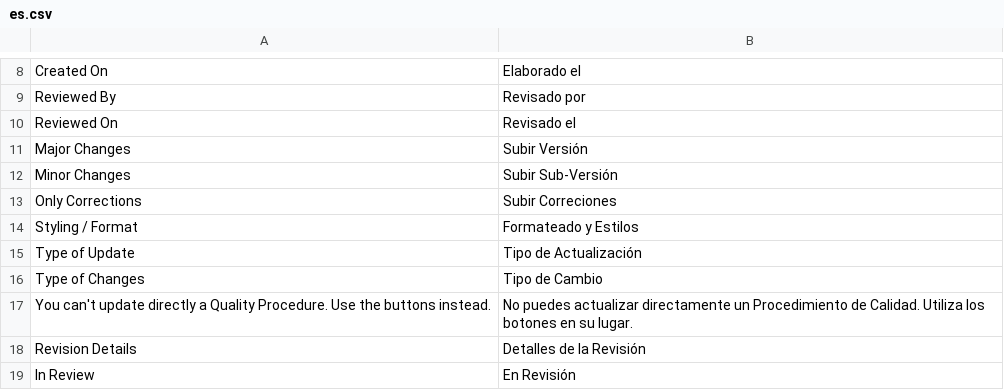
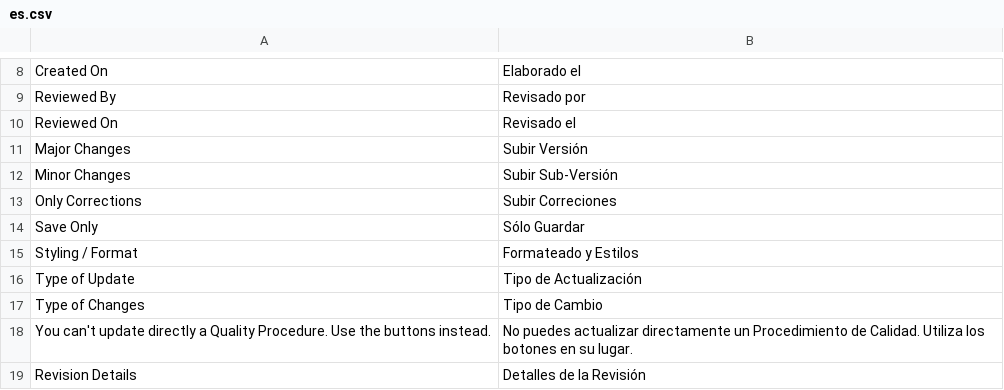
Before and after one commit to YefriTavarez/powerpro, a CSV file: powerpro/translations/es.csv, drawn as a sheet; only a part is shown, gaps mark what is left out; the shorter side is filled out with more unchanged rows; the diff names each change by its address in the sheet, - before the commit and + after, or states it on an @@ line.

```diff
--- a/powerpro/translations/es.csv
+++ b/powerpro/translations/es.csv
+row 14: Save Only | Sólo Guardar
```
Also changed, not shown: 3 other files.
